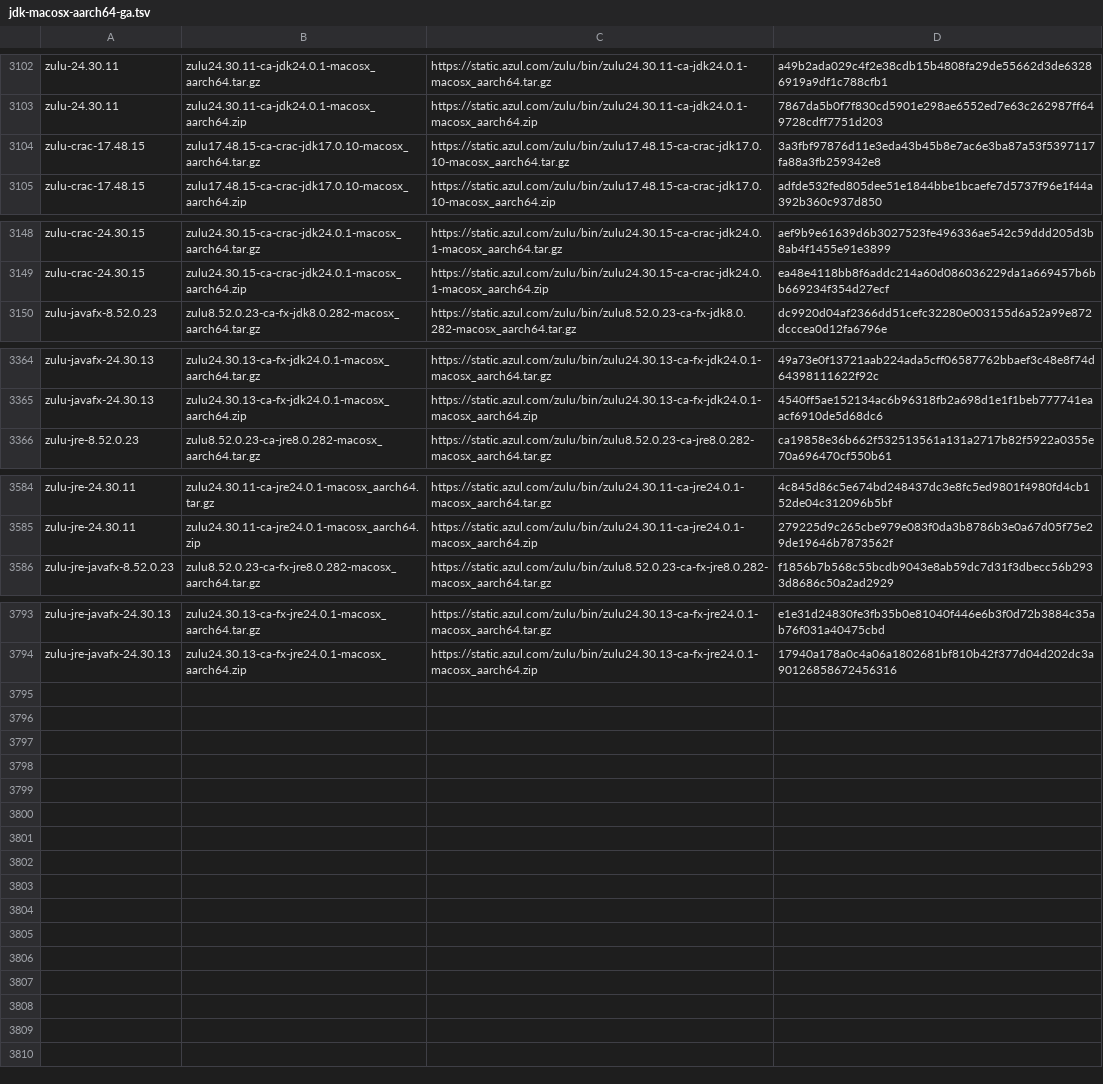
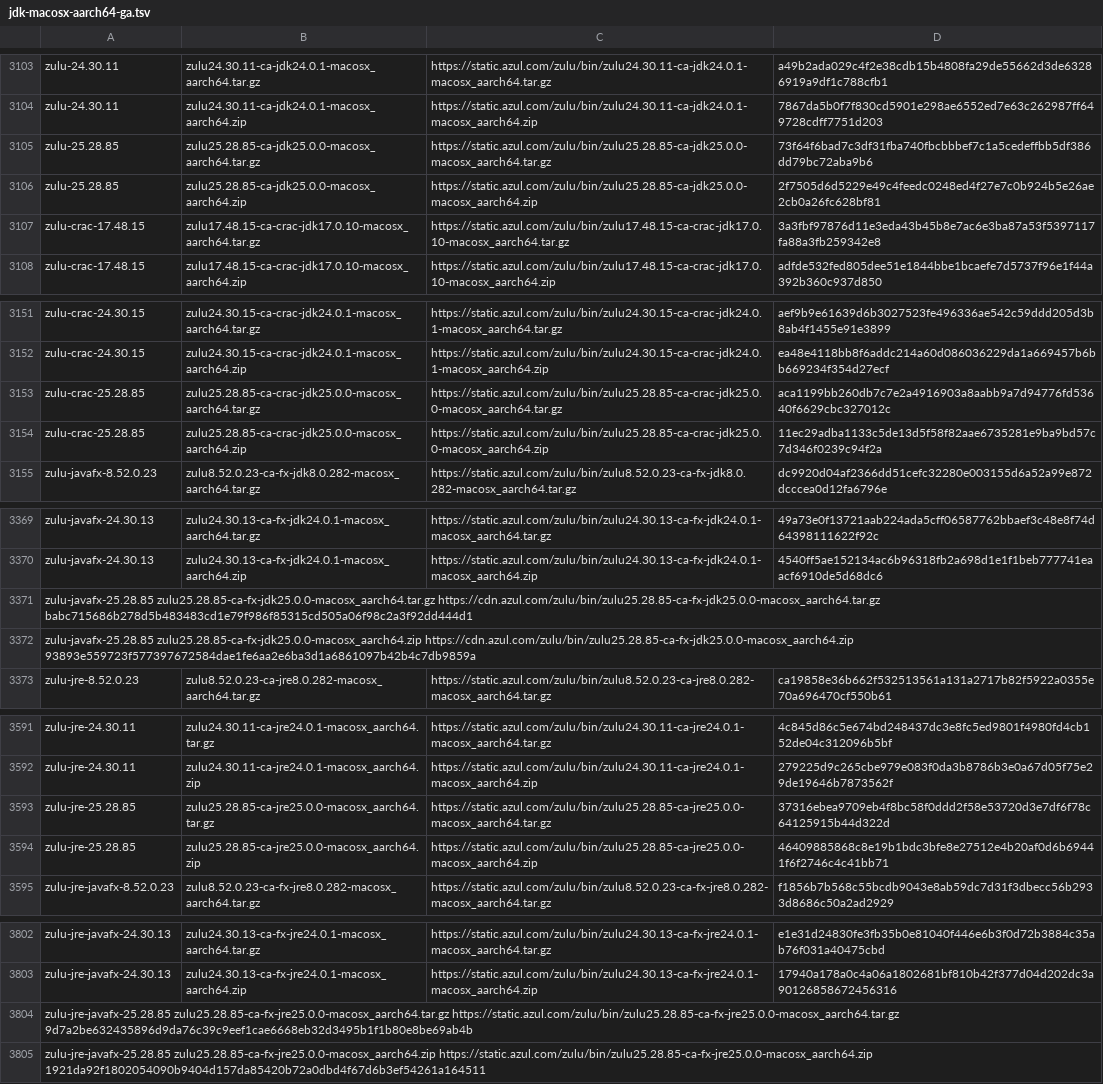
Before and after one commit to halcyon/asdf-java, a TSV file: data/jdk-macosx-aarch64-ga.tsv, drawn as a sheet; only a part is shown, gaps mark what is left out; the diff covers the shown part only.

Commit message:
Update jdk-macosx-aarch64-ga.tsv with Zulu 25

```diff
--- a/data/jdk-macosx-aarch64-ga.tsv
+++ b/data/jdk-macosx-aarch64-ga.tsv
@@ -3103,2 +3104,4 @@ zulu-24.30.11	zulu24.30.11-ca-jdk24.0.1-macosx_aarch64.tar.gz	https://static.azu
 zulu-24.30.11	zulu24.30.11-ca-jdk24.0.1-macosx_aarch64.zip	https://static.azul.com/zulu/bin/zulu24.30.11-ca-jdk24.0.1-macosx_aarch64.zip	7867da5b0f7f830cd5901e298ae6552ed7e63c262987ff649728cdff7751d203
+zulu-25.28.85	zulu25.28.85-ca-jdk25.0.0-macosx_aarch64.tar.gz	https://static.azul.com/zulu/bin/zulu25.28.85-ca-jdk25.0.0-macosx_aarch64.tar.gz	73f64f6bad7c3df31fba740fbcbbbef7c1a5cedeffbb5df386dd79bc72aba9b6
+zulu-25.28.85	zulu25.28.85-ca-jdk25.0.0-macosx_aarch64.zip	https://static.azul.com/zulu/bin/zulu25.28.85-ca-jdk25.0.0-macosx_aarch64.zip	2f7505d6d5229e49c4feedc0248ed4f27e7c0b924b5e26ae2cb0a26fc628bf81
 zulu-crac-17.48.15	zulu17.48.15-ca-crac-jdk17.0.10-macosx_aarch64.tar.gz	https://static.azul.com/zulu/bin/zulu17.48.15-ca-crac-jdk17.0.10-macosx_aarch64.tar.gz	3a3fbf97876d11e3eda43b45b8e7ac6e3ba87a53f5397117fa88a3fb259342e8
@@ -3149,2 +3152,4 @@ zulu-crac-24.30.15	zulu24.30.15-ca-crac-jdk24.0.1-macosx_aarch64.tar.gz	https://
 zulu-crac-24.30.15	zulu24.30.15-ca-crac-jdk24.0.1-macosx_aarch64.zip	https://static.azul.com/zulu/bin/zulu24.30.15-ca-crac-jdk24.0.1-macosx_aarch64.zip	ea48e4118bb8f6addc214a60d086036229da1a669457b6bb669234f354d27ecf
+zulu-crac-25.28.85	zulu25.28.85-ca-crac-jdk25.0.0-macosx_aarch64.tar.gz	https://static.azul.com/zulu/bin/zulu25.28.85-ca-crac-jdk25.0.0-macosx_aarch64.tar.gz	aca1199bb260db7c7e2a4916903a8aabb9a7d94776fd53640f6629cbc327012c
+zulu-crac-25.28.85	zulu25.28.85-ca-crac-jdk25.0.0-macosx_aarch64.zip	https://static.azul.com/zulu/bin/zulu25.28.85-ca-crac-jdk25.0.0-macosx_aarch64.zip	11ec29adba1133c5de13d5f58f82aae6735281e9ba9bd57c7d346f0239c94f2a
 zulu-javafx-8.52.0.23	zulu8.52.0.23-ca-fx-jdk8.0.282-macosx_aarch64.tar.gz	https://static.azul.com/zulu/bin/zulu8.52.0.23-ca-fx-jdk8.0.282-macosx_aarch64.tar.gz	dc9920d04af2366dd51cefc32280e003155d6a52a99e872dcccea0d12fa6796e
@@ -3365,2 +3370,4 @@ zulu-javafx-24.30.13	zulu24.30.13-ca-fx-jdk24.0.1-macosx_aarch64.tar.gz	https://
 zulu-javafx-24.30.13	zulu24.30.13-ca-fx-jdk24.0.1-macosx_aarch64.zip	https://static.azul.com/zulu/bin/zulu24.30.13-ca-fx-jdk24.0.1-macosx_aarch64.zip	4540ff5ae152134ac6b96318fb2a698d1e1f1beb777741eaacf6910de5d68dc6
+zulu-javafx-25.28.85    zulu25.28.85-ca-fx-jdk25.0.0-macosx_aarch64.tar.gz  https://cdn.azul.com/zulu/bin/zulu25.28.85-ca-fx-jdk25.0.0-macosx_aarch64.tar.gz    babc715686b278d5b483483cd1e79f986f85315cd505a06f98c2a3f92dd444d1
+zulu-javafx-25.28.85    zulu25.28.85-ca-fx-jdk25.0.0-macosx_aarch64.zip https://cdn.azul.com/zulu/bin/zulu25.28.85-ca-fx-jdk25.0.0-macosx_aarch64.zip   93893e559723f577397672584dae1fe6aa2e6ba3d1a6861097b42b4c7db9859a
 zulu-jre-8.52.0.23	zulu8.52.0.23-ca-jre8.0.282-macosx_aarch64.tar.gz	https://static.azul.com/zulu/bin/zulu8.52.0.23-ca-jre8.0.282-macosx_aarch64.tar.gz	ca19858e36b662f532513561a131a2717b82f5922a0355e70a696470cf550b61
@@ -3585,2 +3592,4 @@ zulu-jre-24.30.11	zulu24.30.11-ca-jre24.0.1-macosx_aarch64.tar.gz	https://static
 zulu-jre-24.30.11	zulu24.30.11-ca-jre24.0.1-macosx_aarch64.zip	https://static.azul.com/zulu/bin/zulu24.30.11-ca-jre24.0.1-macosx_aarch64.zip	279225d9c265cbe979e083f0da3b8786b3e0a67d05f75e29de19646b7873562f
+zulu-jre-25.28.85	zulu25.28.85-ca-jre25.0.0-macosx_aarch64.tar.gz	https://static.azul.com/zulu/bin/zulu25.28.85-ca-jre25.0.0-macosx_aarch64.tar.gz	37316ebea9709eb4f8bc58f0ddd2f58e53720d3e7df6f78c64125915b44d322d
+zulu-jre-25.28.85	zulu25.28.85-ca-jre25.0.0-macosx_aarch64.zip	https://static.azul.com/zulu/bin/zulu25.28.85-ca-jre25.0.0-macosx_aarch64.zip	46409885868c8e19b1bdc3bfe8e27512e4b20af0d6b69441f6f2746c4c41bb71
 zulu-jre-javafx-8.52.0.23	zulu8.52.0.23-ca-fx-jre8.0.282-macosx_aarch64.tar.gz	https://static.azul.com/zulu/bin/zulu8.52.0.23-ca-fx-jre8.0.282-macosx_aarch64.tar.gz	f1856b7b568c55bcdb9043e8ab59dc7d31f3dbecc56b2933d8686c50a2ad2929
@@ -3794 +3803,3 @@ zulu-jre-javafx-24.30.13	zulu24.30.13-ca-fx-jre24.0.1-macosx_aarch64.tar.gz	http
 zulu-jre-javafx-24.30.13	zulu24.30.13-ca-fx-jre24.0.1-macosx_aarch64.zip	https://static.azul.com/zulu/bin/zulu24.30.13-ca-fx-jre24.0.1-macosx_aarch64.zip	17940a178a0c4a06a1802681bf810b42f377d04d202dc3a90126858672456316
+zulu-jre-javafx-25.28.85    zulu25.28.85-ca-fx-jre25.0.0-macosx_aarch64.tar.gz  https://static.azul.com/zulu/bin/zulu25.28.85-ca-fx-jre25.0.0-macosx_aarch64.tar.gz 9d7a2be632435896d9da76c39c9eef1cae6668eb32d3495b1f1b80e8be69ab4b
+zulu-jre-javafx-25.28.85    zulu25.28.85-ca-fx-jre25.0.0-macosx_aarch64.zip https://static.azul.com/zulu/bin/zulu25.28.85-ca-fx-jre25.0.0-macosx_aarch64.zip    1921da92f1802054090b9404d157da85420b72a0dbd4f67d6b3ef54261a164511
```
Also changed, not shown: 1 added row elsewhere in this file.
